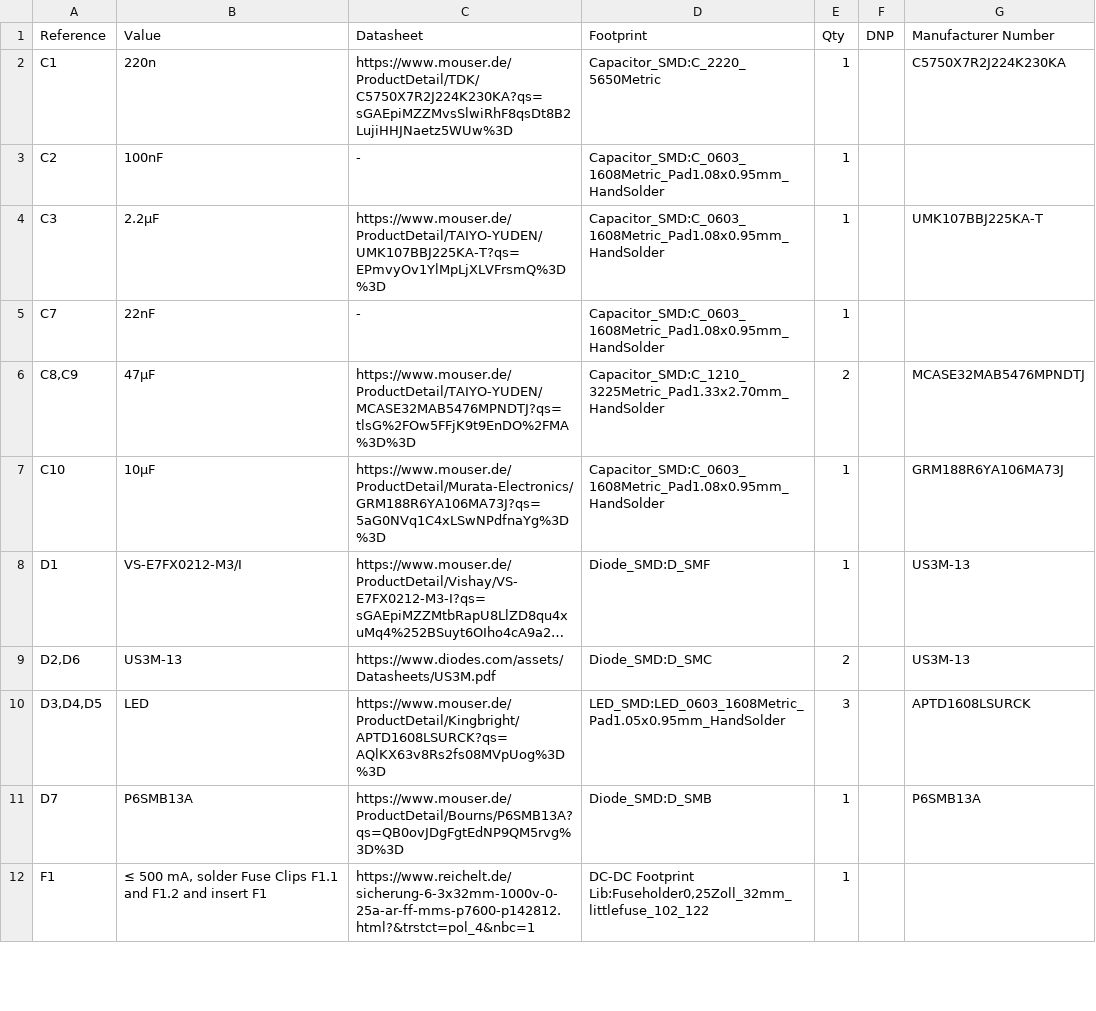
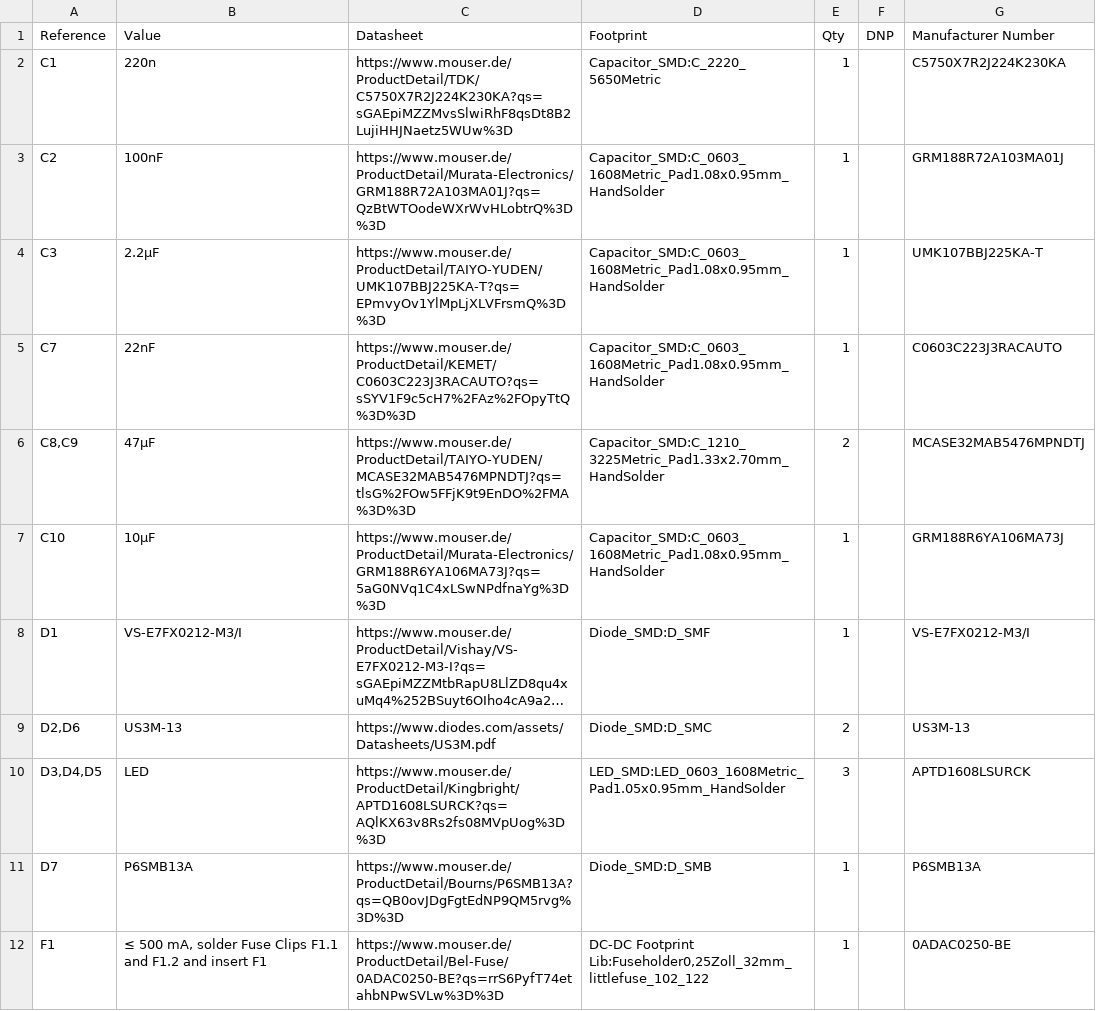
Before and after one commit to Rootthecause/HVI, a CSV file: doc/bom/BOM.csv, drawn as a sheet; only a part is shown; long unchanged cells end in …; the diff covers the shown part only; the diff names each change by its address in the sheet, - before the commit and + after, or states it on an @@ line.

```diff
--- a/doc/bom/BOM.csv
+++ b/doc/bom/BOM.csv
-C3: -
+C3: https://www.mouser.de/ProductDetail/Murata-Electronics/GRM188R72A103MA01J?qs=QzBtWTOodeWXrWvHLobtrQ%3D%3D
-G3: (empty)
+G3: GRM188R72A103MA01J
-C5: -
+C5: https://www.mouser.de/ProductDetail/KEMET/C0603C223J3RACAUTO?qs=sSYV1F9c5cH7%2FAz%2FOpyTtQ%3D%3D
-G5: (empty)
+G5: C0603C223J3RACAUTO
-G8: US3M-13
+G8: VS-E7FX0212-M3/I
-C12: https://www.reichelt.de/sicherung-6-3x32mm-1000v-0-25a-ar-ff-mms-p7600-p142812.html?&trstct=pol_4&nbc=1
+C12: https://www.mouser.de/ProductDetail/Bel-Fuse/0ADAC0250-BE?qs=rrS6PyfT74etahbNPwSVLw%3D%3D
-G12: (empty)
+G12: 0ADAC0250-BE
```
Also changed, not shown: 15 edited cells elsewhere in this file, 3 other files.
